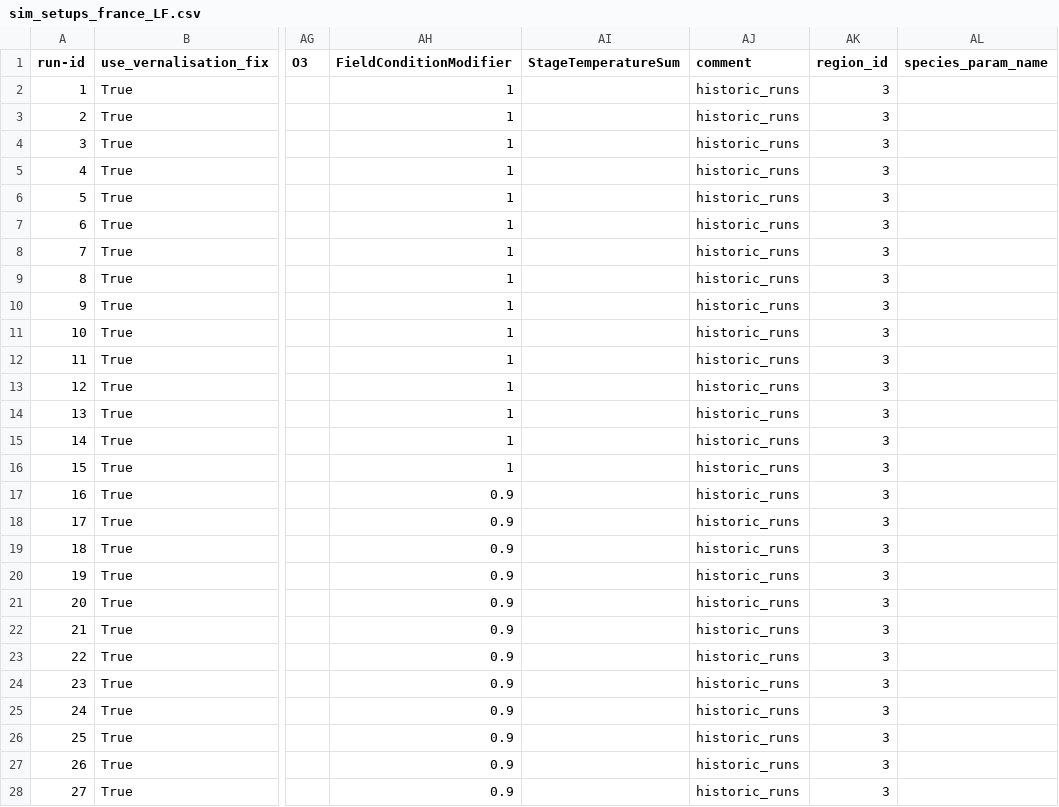
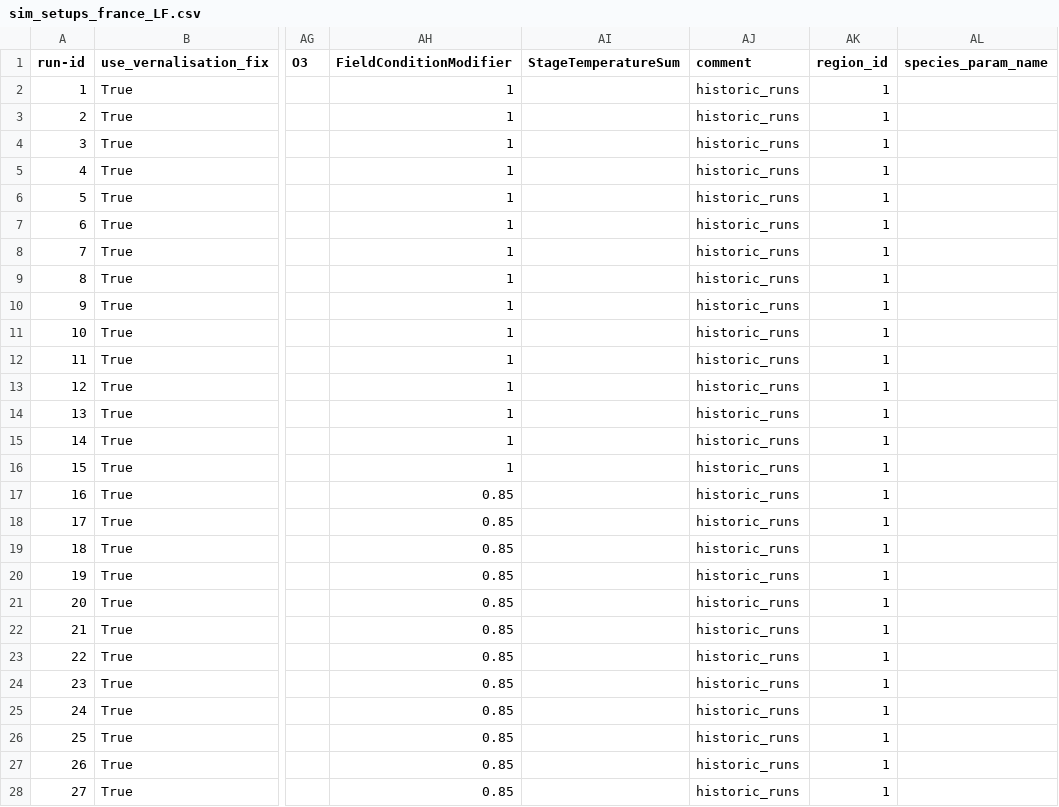
Before and after one commit to zalf-rpm/switch, a CSV file: sim_setups_france_LF.csv, drawn as a sheet; only a part is shown, gaps mark what is left out; the diff covers the shown part only; the diff names each change by its address in the sheet, - before the commit and + after, or states it on an @@ line.

```diff
--- a/sim_setups_france_LF.csv
+++ b/sim_setups_france_LF.csv
-AK2:AK28 (region_id): 3
+AK2:AK28 (region_id): 1
-AH17:AH28 (FieldConditionModifier): 0.9
+AH17:AH28 (FieldConditionModifier): 0.85
```
Also changed, not shown: 141 edited cells elsewhere in this file, 1 other file.
